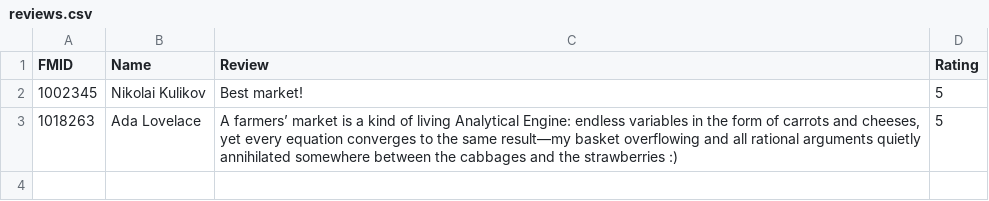
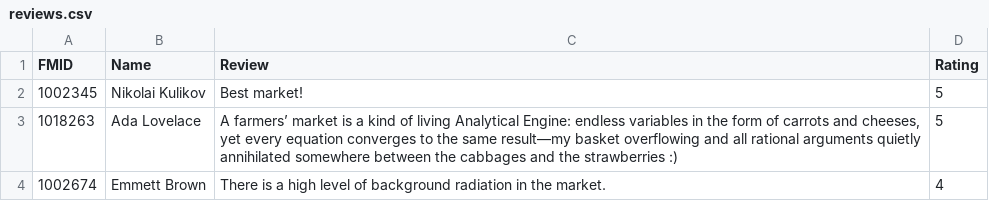
Before and after one commit to kulikov91/Python_Basic_Course, a CSV file: BC_Ex7/reviews.csv, drawn as a sheet.

Commit message:
Update reviews.csv

```diff
--- a/BC_Ex7/reviews.csv
+++ b/BC_Ex7/reviews.csv
@@ -3 +3,2 @@ FMID,Name,Review,Rating
 1018263,Ada Lovelace,"A farmers’ market is a kind of living Analytical Engine: endless variables in the form of carrots and cheeses, yet every equation converges to the same result—my basket overflowing and all rational arguments quietly annihilated somewhere between the cabbages and the strawberries :)",5
+1002674,Emmett Brown,There is a high level of background radiation in the market.,4
```
